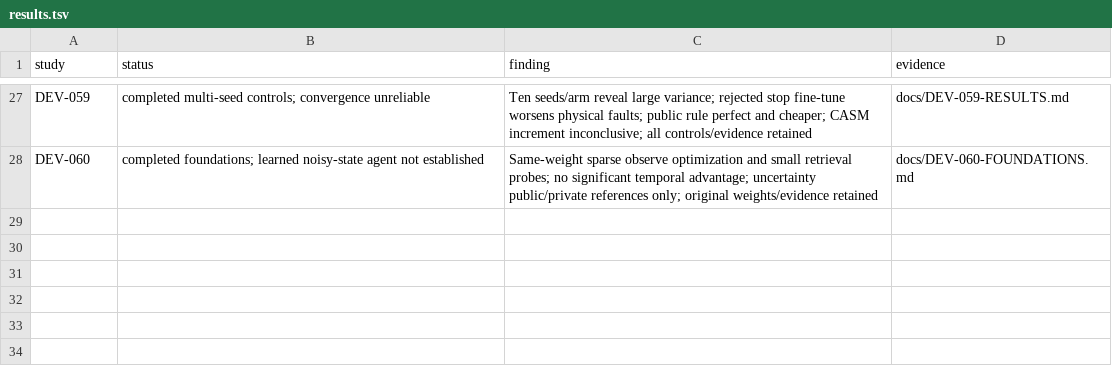
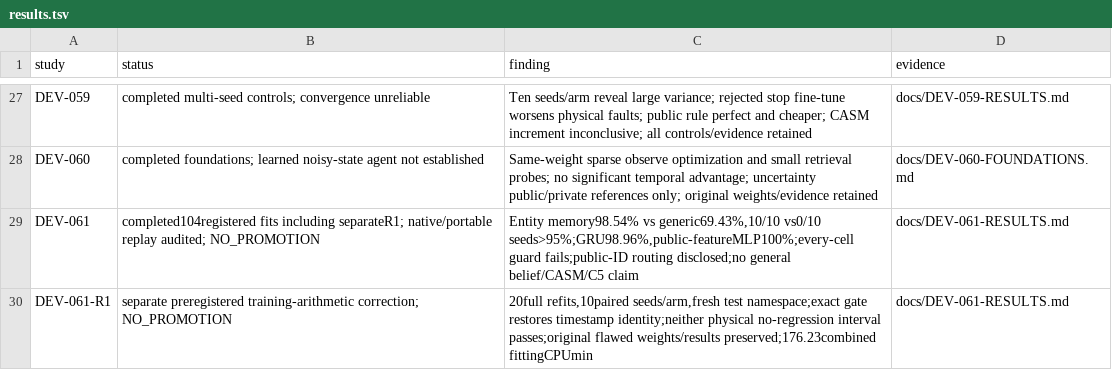
Before and after one commit to FPC-effortless/TAC-OSM, a TSV file: research/autoresearch/results.tsv, drawn as a sheet; only a part is shown, gaps mark what is left out; the diff names each change by its address in the sheet, - before the commit and + after, or states it on an @@ line.

Commit message:
Record complete DEV061 matrix, exact-gate correction, negative gates and portable model evidence

```diff
--- a/research/autoresearch/results.tsv
+++ b/research/autoresearch/results.tsv
+row 29: DEV-061 | completed104registered fits including separateR1; native/portable replay audited; NO_PROMOTION | Entity memory98.54% vs generic69.43%,10/10 vs0/10 seeds>95%;GRU98.96%,public-featureMLP100%;every-cell guard fails;public-ID routing disclosed;no general belief/CASM/C5 claim | docs/DEV-061-RESULTS.md
+row 30: DEV-061-R1 | separate preregistered training-arithmetic correction; NO_PROMOTION | 20full refits,10paired seeds/arm,fresh test namespace;exact gate restores timestamp identity;neither physical no-regression interval passes;original flawed weights/results preserved;176.23combined fittingCPUmin | docs/DEV-061-RESULTS.md
```
Also changed, not shown: 29 other files.
